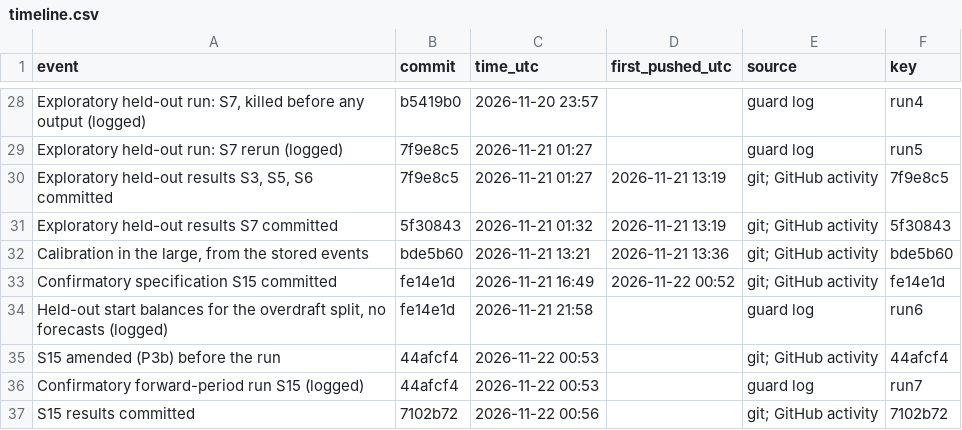
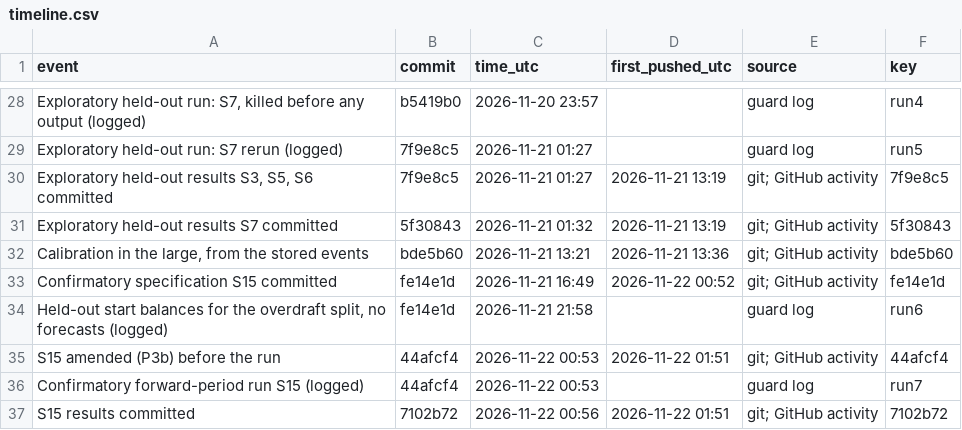
Before and after one commit to omraut888/ephemeris, a CSV file: paper/results/timeline.csv, drawn as a sheet; only a part is shown, gaps mark what is left out.

Commit message:
paper: final consistency pass (S15 table rows compact, 90-day interval in the reversal table, new-crossing prevalence in the limitations, intro names what S15 confirmed, amendment's push time); timeline refreshed

```diff
--- a/paper/results/timeline.csv
+++ b/paper/results/timeline.csv
@@ -34,4 +34,4 @@ Confirmatory specification S15 committed,fe14e1d,2026-11-21 16:49,2026-11-22 00:
 "Held-out start balances for the overdraft split, no forecasts (logged)",fe14e1d,2026-11-21 21:58,,guard log,run6
-S15 amended (P3b) before the run,44afcf4,2026-11-22 00:53,,git; GitHub activity,44afcf4
+S15 amended (P3b) before the run,44afcf4,2026-11-22 00:53,2026-11-22 01:51,git; GitHub activity,44afcf4
 Confirmatory forward-period run S15 (logged),44afcf4,2026-11-22 00:53,,guard log,run7
-S15 results committed,7102b72,2026-11-22 00:56,,git; GitHub activity,7102b72
+S15 results committed,7102b72,2026-11-22 00:56,2026-11-22 01:51,git; GitHub activity,7102b72
```
Also changed, not shown: 8 other files.
